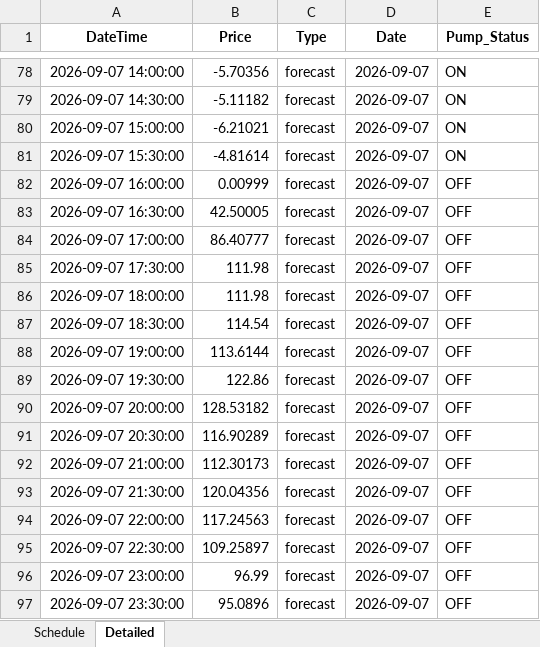
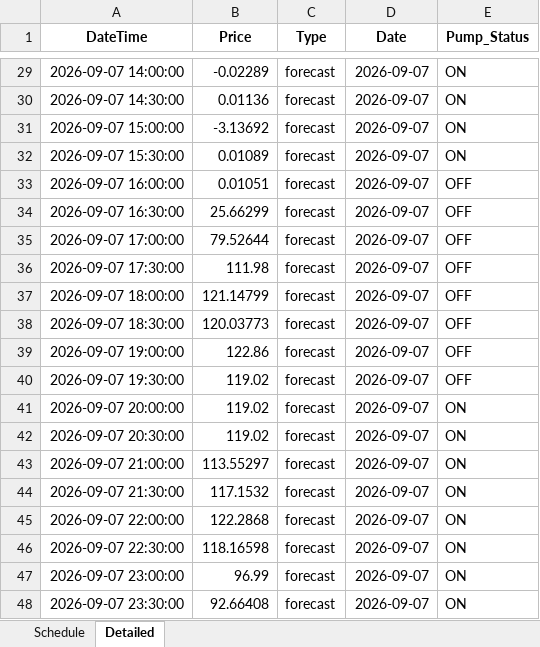
Before and after one commit to bwyLLAP/pump-optimisation-for-SHW, an Excel workbook: data/latest/optimisation_result.xlsx, sheet Detailed, drawn as a sheet; only a part is shown, gaps mark what is left out; values as stored, in another font and other column widths than the file's, no borders; addresses are those after the commit; the diff covers the shown part only; the diff names each change by its address in the sheet, - before the commit and + after, or states it on an @@ line.

```diff
--- a/data/latest/optimisation_result.xlsx (sheet Detailed)
+++ b/data/latest/optimisation_result.xlsx (sheet Detailed)
-B29 (Price): -5.70356
+B29 (Price): -0.02289
-B30 (Price): -5.11182
+B30 (Price): 0.01136
-B31 (Price): -6.21021
+B31 (Price): -3.13692
-B32 (Price): -4.81614
+B32 (Price): 0.01089
-B33 (Price): 0.00999
+B33 (Price): 0.01051
-B34 (Price): 42.50005
+B34 (Price): 25.66299
-B35 (Price): 86.40777
+B35 (Price): 79.52644
-B37 (Price): 111.98
+B37 (Price): 121.14799
-B38 (Price): 114.54
+B38 (Price): 120.03773
-B39 (Price): 113.6144
+B39 (Price): 122.86
-B40 (Price): 122.86
+B40 (Price): 119.02
-B41 (Price): 128.53182
+B41 (Price): 119.02
-E41:E48 (Pump_Status): OFF
+E41:E48 (Pump_Status): ON
-B42 (Price): 116.90289
+B42 (Price): 119.02
-B43 (Price): 112.30173
+B43 (Price): 113.55297
-B44 (Price): 120.04356
+B44 (Price): 117.1532
-B45 (Price): 117.24563
+B45 (Price): 122.2868
-B46 (Price): 109.25897
+B46 (Price): 118.16598
-B48 (Price): 95.0896
+B48 (Price): 92.66408
```
Also changed, not shown: 49 removed rows and 29 edited cells elsewhere in this sheet, sheet Schedule, 3 other files.
